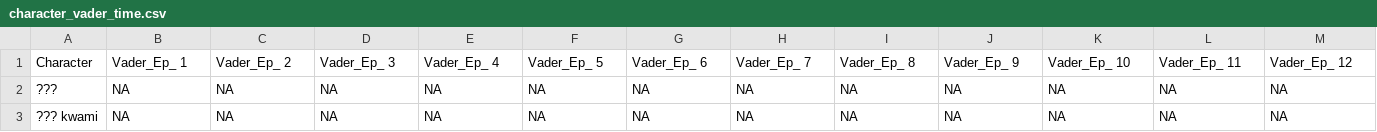
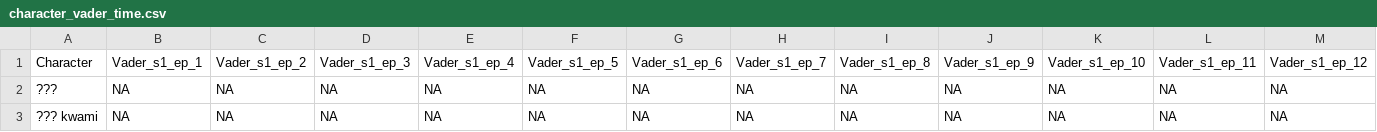
Before and after one commit to LauraGroettrup/transcript_analysis, a CSV file: data/miraculous/tables/character_vader_time.csv, drawn as a sheet; only a part is shown; the diff covers the shown part only; the diff names each change by its address in the sheet, - before the commit and + after, or states it on an @@ line.

```diff
--- a/data/miraculous/tables/character_vader_time.csv
+++ b/data/miraculous/tables/character_vader_time.csv
-B1: Vader_Ep_ 1
+B1: Vader_s1_ep_1
-C1: Vader_Ep_ 2
+C1: Vader_s1_ep_2
-D1: Vader_Ep_ 3
+D1: Vader_s1_ep_3
-E1: Vader_Ep_ 4
+E1: Vader_s1_ep_4
-F1: Vader_Ep_ 5
+F1: Vader_s1_ep_5
-G1: Vader_Ep_ 6
+G1: Vader_s1_ep_6
-H1: Vader_Ep_ 7
+H1: Vader_s1_ep_7
-I1: Vader_Ep_ 8
+I1: Vader_s1_ep_8
-J1: Vader_Ep_ 9
+J1: Vader_s1_ep_9
-K1: Vader_Ep_ 10
+K1: Vader_s1_ep_10
-L1: Vader_Ep_ 11
+L1: Vader_s1_ep_11
-M1: Vader_Ep_ 12
+M1: Vader_s1_ep_12
```
Also changed, not shown: 92 edited cells elsewhere in this file, data/miraculous/tables/character_sentiment_time.csv, 10 other files.
